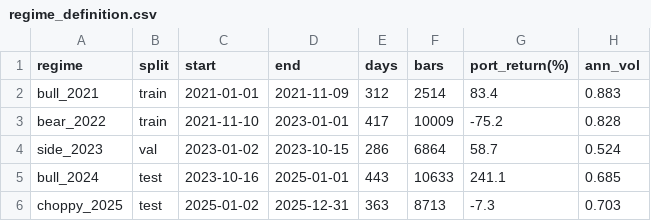
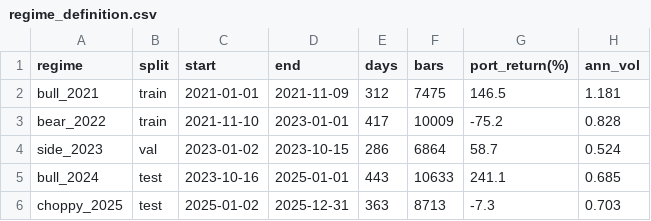
Before and after one commit to jykim1428/stat_thesis, a CSV file: data/processed/regime_definition.csv, drawn as a sheet.

Commit message:
데이터 v1.1 재동결: bull_2021 국면 통계 수정
원인 조사 결과, 최초 동결(v1.0, 2026-07-26)이 bull_2021 구간에
일부 종목만 존재하던 불완전한 로컬 DB 스냅샷 위에서 만들어졌음을
확인했다 (fetch_binance_data.py의 SYMBOLS는 4종목뿐이고, 나머지
BTC/ETH/SOL/AVAX는 별도 시점에 채워짐 - rowid 순서로 확인).
features.parquet 자체(Week3 산출물)는 처음부터 8종목 완전한 데이터였고
학습에 실제로 쓰이는 데이터엔 영향 없었음. 문제는 regime_definition.csv의
요약 통계(bars, port_return, ann_vol)에 국한됨.

지금 로컬 DB는 8종목 모두 2021-01-01~2026-07-09 완전 커버리지 확인 후
Week2/3/4를 재실행해 재동결:

- bull_2021: bars 2514->7475, port_return(%) 83.4->146.5, ann_vol 0.883->1.181
  (나머지 4개 국면 bear_2022/side_2023/bull_2024/choppy_2025는 원래도 정확했음, 값 불변)
- Week4_data_freeze.py: DATASET_VERSION v1.0 -> v1.1

```diff
--- a/data/processed/regime_definition.csv
+++ b/data/processed/regime_definition.csv
@@ -1,3 +1,3 @@
 regime,split,start,end,days,bars,port_return(%),ann_vol
-bull_2021,train,2021-01-01,2021-11-09,312,2514,83.4,0.883
+bull_2021,train,2021-01-01,2021-11-09,312,7475,146.5,1.181
 bear_2022,train,2021-11-10,2023-01-01,417,10009,-75.2,0.828
```
Also changed, not shown: data/processed/tail_stats_by_regime.csv, data/processed/tail_stats_overall.csv, 5 other files.
